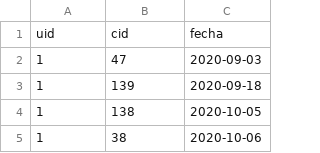
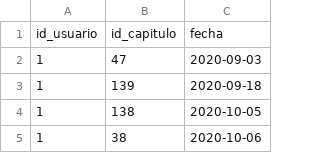
Before and after one commit to Diegothx/bdd-125, a CSV file: Entrega_2/data_limpia/visualizaciones_capitulos.csv, drawn as a sheet; only a part is shown; removed rows and columns are numbered as before the commit, all else as after; the diff names each change by its address in the sheet, - before the commit and + after, or states it on an @@ line.

Commit message:
arreglos_nombres_columnas

```diff
--- a/Entrega_2/data_limpia/visualizaciones_capitulos.csv
+++ b/Entrega_2/data_limpia/visualizaciones_capitulos.csv
-row 1: uid | cid | fecha
+row 1: id_usuario | id_capitulo | fecha
```
Also changed, not shown: Entrega_2/data_limpia/capitulos.csv, Entrega_2/data_limpia/genero_subgenero.csv, 3 other files.
